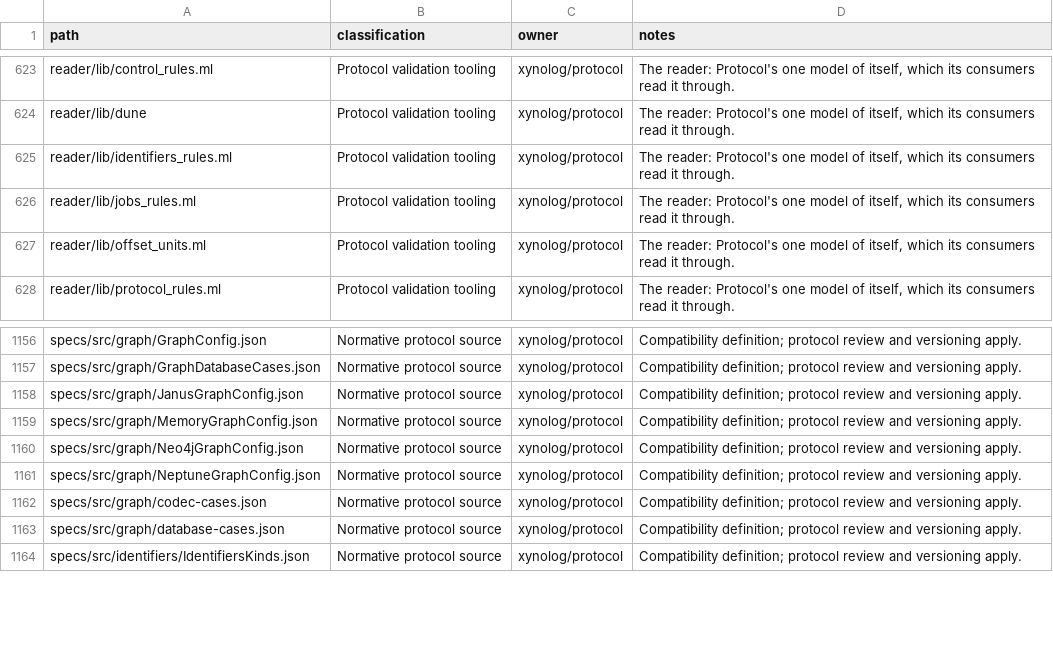
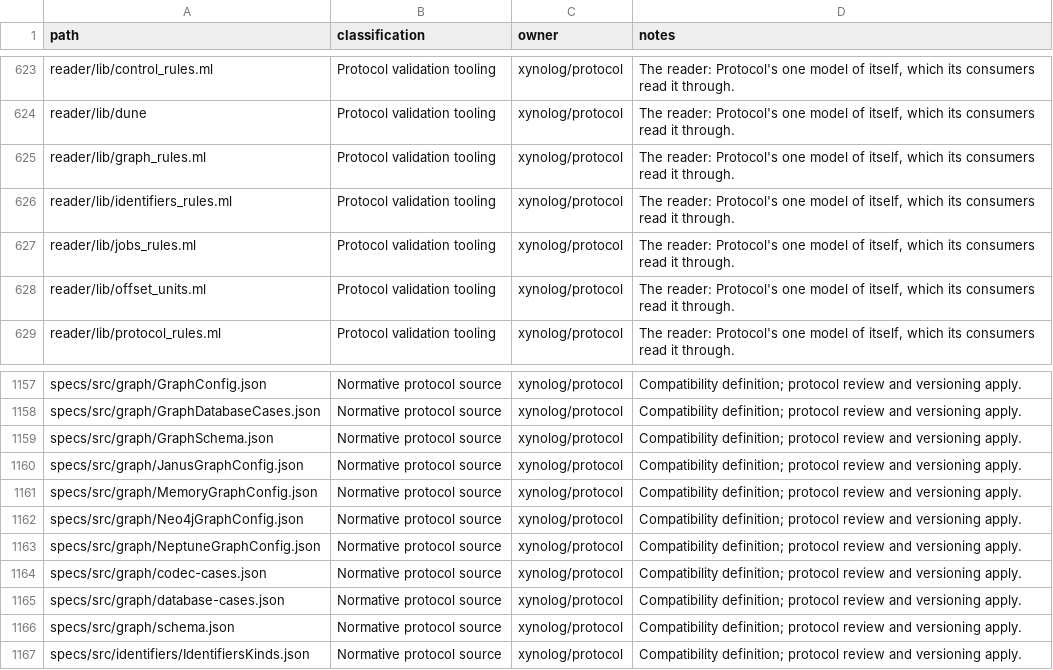
Before and after one commit to Xynoplex/protocol, a CSV file: OWNERSHIP-INVENTORY.csv, drawn as a sheet; only a part is shown, gaps mark what is left out; the diff names each change by its address in the sheet, - before the commit and + after, or states it on an @@ line.

Commit message:
The graph's schema is stated: the labels, keys, lookups, relationships and stub every store keeps it by
specs/src/graph/schema.json names each kind of node a graph holds, the row
of graph/codec-cases.json it stores, the property it is keyed by and the
ones it is found by; each relationship and the kinds it joins; and the
marker a stub carries. A reader rule holds every name in it to the codec's
rows, so the schema names nothing neither it nor the codec holds.

Signed-off-by: Adam Pingel <oss@pingel.org>

```diff
--- a/OWNERSHIP-INVENTORY.csv
+++ b/OWNERSHIP-INVENTORY.csv
+row 625: reader/lib/graph_rules.ml | Protocol validation tooling | xynolog/protocol | The reader: Protocol's one model of itself, which its consumers read it through.
+row 1159: specs/src/graph/GraphSchema.json | Normative protocol source | xynolog/protocol | Compatibility definition; protocol review and versioning apply.
+row 1166: specs/src/graph/schema.json | Normative protocol source | xynolog/protocol | Compatibility definition; protocol review and versioning apply.
```
Also changed, not shown: 6 other files.
